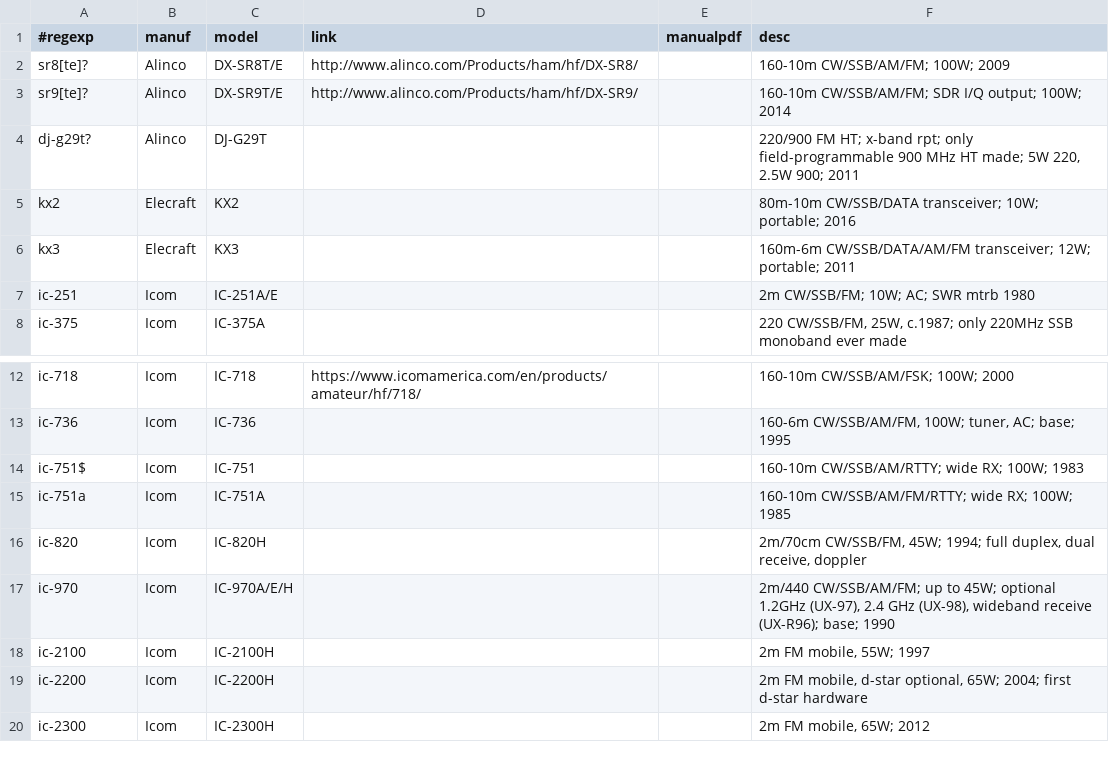
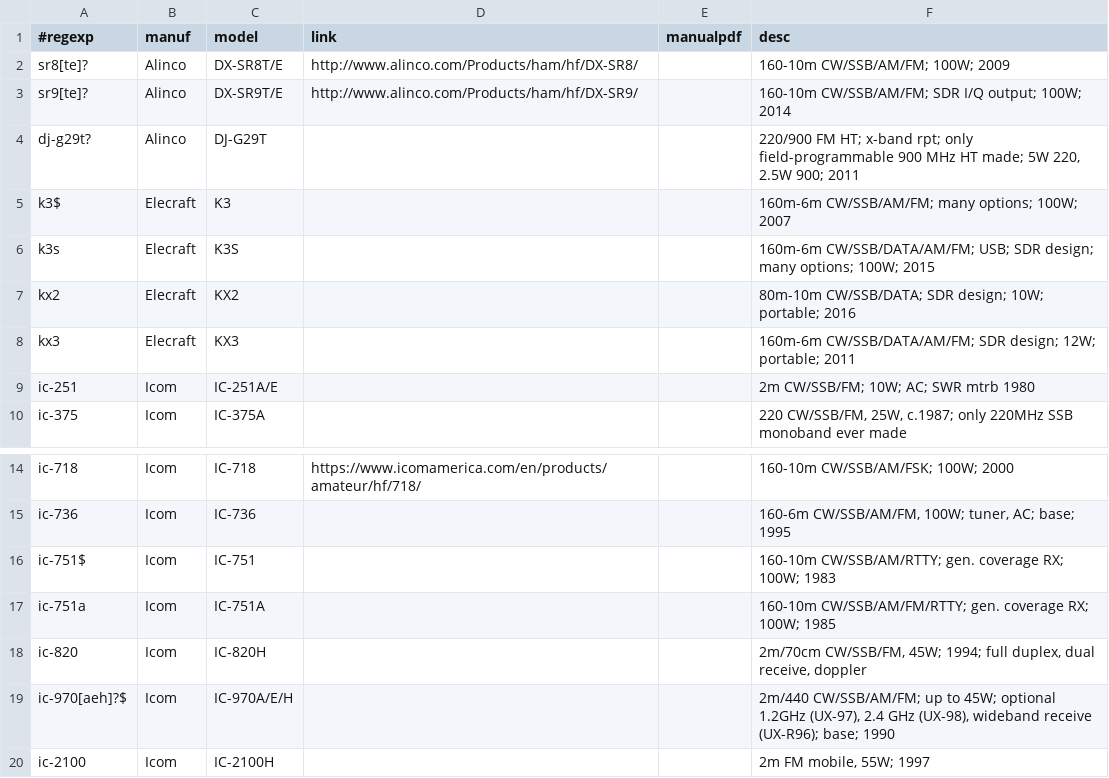
Before and after one commit to molo1134/rigs, a CSV file: rigs.csv, drawn as a sheet; only a part is shown, gaps mark what is left out; the shorter side is filled out with more unchanged rows.

Commit message:
fix ic-970/9700; rephrase 751; update kx3

```diff
--- a/rigs.csv
+++ b/rigs.csv
@@ -4,4 +4,6 @@ sr9[te]?,Alinco,DX-SR9T/E,http://www.alinco.com/Products/ham/hf/DX-SR9/,,"160-10
 dj-g29t?,Alinco,DJ-G29T,,,"220/900 FM HT; x-band rpt; only field-programmable 900 MHz HT made; 5W 220, 2.5W 900; 2011"
-kx2,Elecraft,KX2,,,"80m-10m CW/SSB/DATA transceiver; 10W; portable; 2016"
-kx3,Elecraft,KX3,,,"160m-6m CW/SSB/DATA/AM/FM transceiver; 12W; portable; 2011"
+k3$,Elecraft,K3,,,"160m-6m CW/SSB/AM/FM; many options; 100W; 2007"
+k3s,Elecraft,K3S,,,"160m-6m CW/SSB/DATA/AM/FM; USB; SDR design; many options; 100W; 2015"
+kx2,Elecraft,KX2,,,"80m-10m CW/SSB/DATA; SDR design; 10W; portable; 2016"
+kx3,Elecraft,KX3,,,"160m-6m CW/SSB/DATA/AM/FM; SDR design; 12W; portable; 2011"
 ic-251,Icom,IC-251A/E,,,"2m CW/SSB/FM; 10W; AC; SWR mtrb 1980"
@@ -13,6 +15,6 @@ ic-718,Icom,IC-718,https://www.icomamerica.com/en/products/amateur/hf/718/,,"160
 ic-736,Icom,IC-736,,,"160-6m CW/SSB/AM/FM, 100W; tuner, AC; base; 1995"
-ic-751$,Icom,IC-751,,,"160-10m CW/SSB/AM/RTTY; wide RX; 100W; 1983"
-ic-751a,Icom,IC-751A,,,"160-10m CW/SSB/AM/FM/RTTY; wide RX; 100W; 1985"
+ic-751$,Icom,IC-751,,,"160-10m CW/SSB/AM/RTTY; gen. coverage RX; 100W; 1983"
+ic-751a,Icom,IC-751A,,,"160-10m CW/SSB/AM/FM/RTTY; gen. coverage RX; 100W; 1985"
 ic-820,Icom,IC-820H,,,"2m/70cm CW/SSB/FM, 45W; 1994; full duplex, dual receive, doppler"
-ic-970,Icom,IC-970A/E/H,,,"2m/440 CW/SSB/AM/FM; up to 45W; optional 1.2GHz (UX-97), 2.4 GHz (UX-98), wideband receive (UX-R96); base; 1990"
+ic-970[aeh]?$,Icom,IC-970A/E/H,,,"2m/440 CW/SSB/AM/FM; up to 45W; optional 1.2GHz (UX-97), 2.4 GHz (UX-98), wideband receive (UX-R96); base; 1990"
 ic-2100,Icom,IC-2100H,,,"2m FM mobile, 55W; 1997"
```
